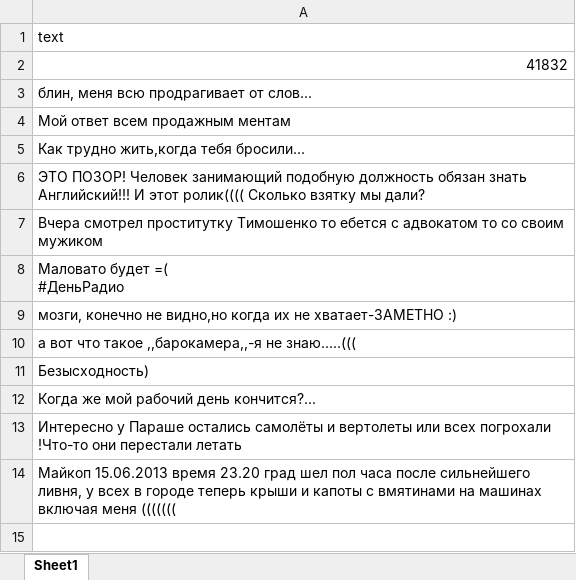
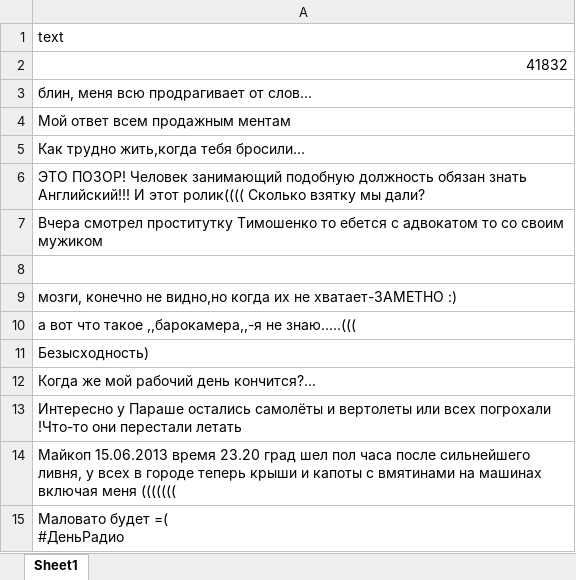
Before and after one commit to Ra9jkDM/sentiment_assessment_web_model, an Excel workbook: files/test_ml_3.xlsx, sheet Sheet1, drawn as a sheet; values as stored, in another font and other column widths than the file's, no borders; ↵ is a line break in a cell; the diff names each change by its address in the sheet, - before the commit and + after, or states it on an @@ line.

Commit message:
fix ml data loader

```diff
--- a/files/test_ml_3.xlsx (sheet Sheet1)
+++ b/files/test_ml_3.xlsx (sheet Sheet1)
-A8: Маловато будет =( ↵ #ДеньРадио
+A8: (empty)
+row 15: Маловато будет =( ↵ #ДеньРадио
```
Also changed, not shown: 2 other files.
